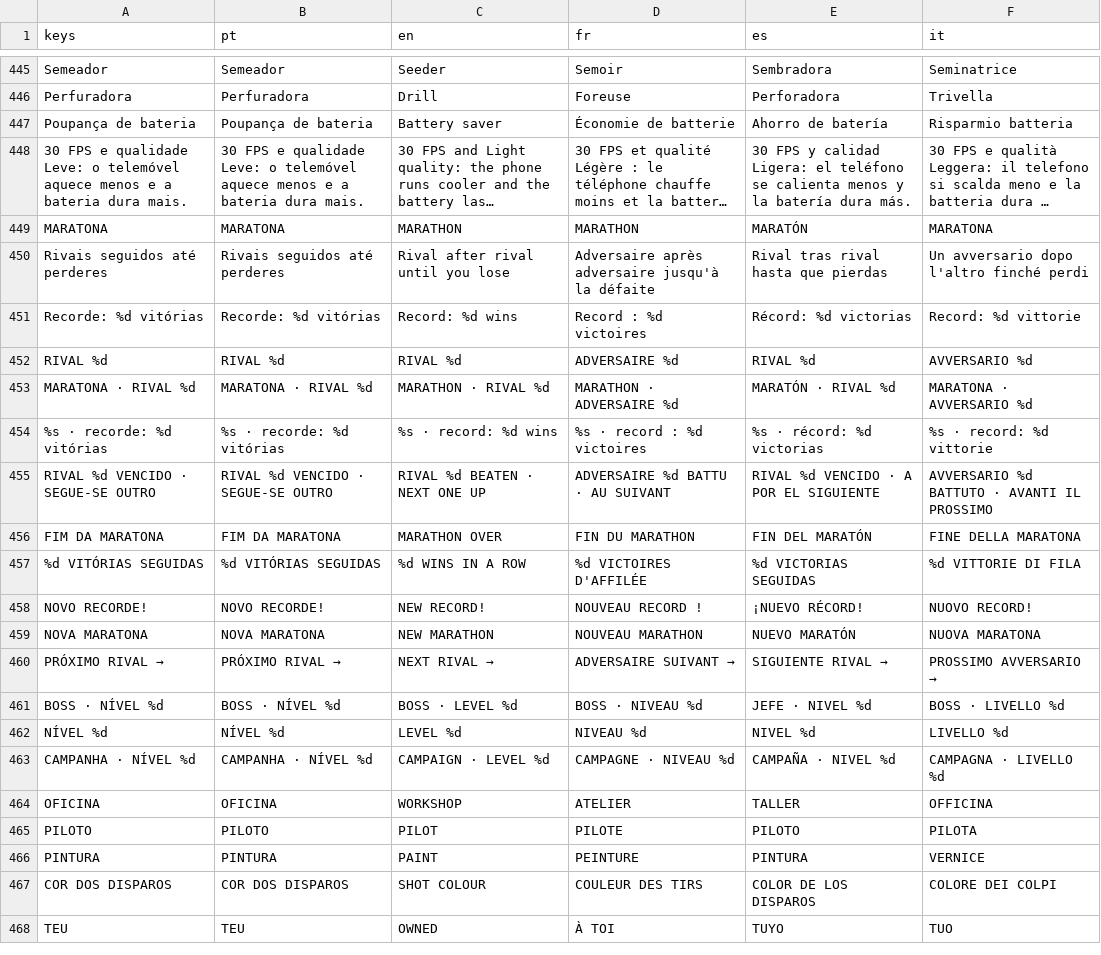
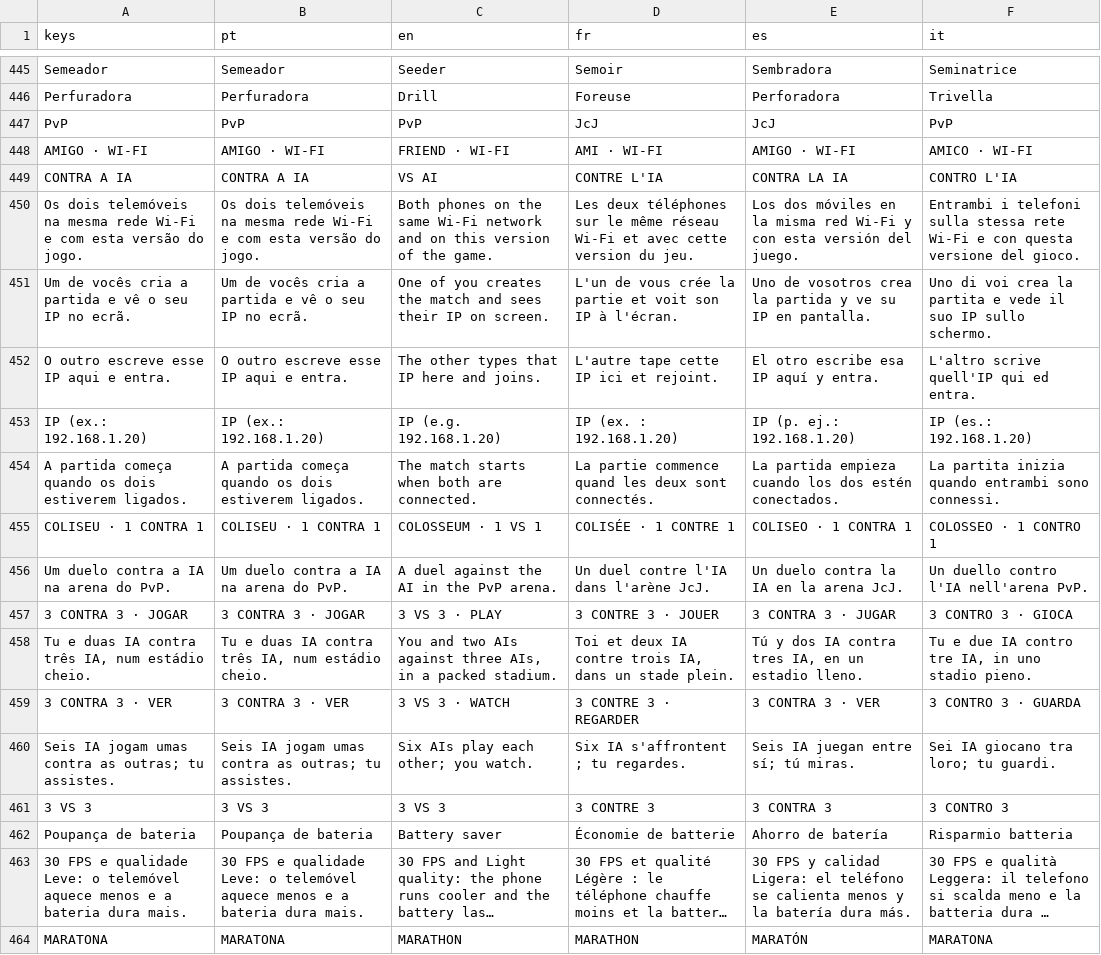
Before and after one commit to NEWTOWN-BORGES/charge-arena-new-skin, a CSV file: localization/translations.csv, drawn as a sheet; only a part is shown, gaps mark what is left out; the shorter side is filled out with more unchanged rows; long unchanged cells end in …; the diff names each change by its address in the sheet, - before the commit and + after, or states it on an @@ line.

```diff
--- a/localization/translations.csv
+++ b/localization/translations.csv
+row 447: PvP | PvP | PvP | JcJ | JcJ | PvP
+row 448: AMIGO · WI-FI | AMIGO · WI-FI | FRIEND · WI-FI | AMI · WI-FI | AMIGO · WI-FI | AMICO · WI-FI
+row 449: CONTRA A IA | CONTRA A IA | VS AI | CONTRE L'IA | CONTRA LA IA | CONTRO L'IA
+row 450: Os dois telemóveis na mesma rede Wi-Fi e com esta versão do jogo. | Os dois telemóveis na mesma rede Wi-Fi e com esta versão do jogo. | Both phones on the same Wi-Fi network and on this version of the game. | Les deux téléphones sur le même réseau Wi-Fi et avec cette version du jeu. | Los dos móviles en la misma red Wi-Fi y con esta versión del juego. | Entrambi i telefoni sulla stessa rete Wi-Fi e con questa versione del gioco.
+row 451: Um de vocês cria a partida e vê o seu IP no ecrã. | Um de vocês cria a partida e vê o seu IP no ecrã. | One of you creates the match and sees their IP on screen. | L'un de vous crée la partie et voit son IP à l'écran. | Uno de vosotros crea la partida y ve su IP en pantalla. | Uno di voi crea la partita e vede il suo IP sullo schermo.
+row 452: O outro escreve esse IP aqui e entra. | O outro escreve esse IP aqui e entra. | The other types that IP here and joins. | L'autre tape cette IP ici et rejoint. | El otro escribe esa IP aquí y entra. | L'altro scrive quell'IP qui ed entra.
+row 453: IP (ex.: 192.168.1.20) | IP (ex.: 192.168.1.20) | IP (e.g. 192.168.1.20) | IP (ex. : 192.168.1.20) | IP (p. ej.: 192.168.1.20) | IP (es.: 192.168.1.20)
+row 454: A partida começa quando os dois estiverem ligados. | A partida começa quando os dois estiverem ligados. | The match starts when both are connected. | La partie commence quand les deux sont connectés. | La partida empieza cuando los dos estén conectados. | La partita inizia quando entrambi sono connessi.
+row 455: COLISEU · 1 CONTRA 1 | COLISEU · 1 CONTRA 1 | COLOSSEUM · 1 VS 1 | COLISÉE · 1 CONTRE 1 | COLISEO · 1 CONTRA 1 | COLOSSEO · 1 CONTRO 1
+row 456: Um duelo contra a IA na arena do PvP. | Um duelo contra a IA na arena do PvP. | A duel against the AI in the PvP arena. | Un duel contre l'IA dans l'arène JcJ. | Un duelo contra la IA en la arena JcJ. | Un duello contro l'IA nell'arena PvP.
+row 457: 3 CONTRA 3 · JOGAR | 3 CONTRA 3 · JOGAR | 3 VS 3 · PLAY | 3 CONTRE 3 · JOUER | 3 CONTRA 3 · JUGAR | 3 CONTRO 3 · GIOCA
+row 458: Tu e duas IA contra três IA, num estádio cheio. | Tu e duas IA contra três IA, num estádio cheio. | You and two AIs against three AIs, in a packed stadium. | Toi et deux IA contre trois IA, dans un stade plein. | Tú y dos IA contra tres IA, en un estadio lleno. | Tu e due IA contro tre IA, in uno stadio pieno.
+row 459: 3 CONTRA 3 · VER | 3 CONTRA 3 · VER | 3 VS 3 · WATCH | 3 CONTRE 3 · REGARDER | 3 CONTRA 3 · VER | 3 CONTRO 3 · GUARDA
+row 460: Seis IA jogam umas contra as outras; tu assistes. | Seis IA jogam umas contra as outras; tu assistes. | Six AIs play each other; you watch. | Six IA s'affrontent ; tu regardes. | Seis IA juegan entre sí; tú miras. | Sei IA giocano tra loro; tu guardi.
+row 461: 3 VS 3 | 3 VS 3 | 3 VS 3 | 3 CONTRE 3 | 3 CONTRA 3 | 3 CONTRO 3
```
Also changed, not shown: 14 other files.
